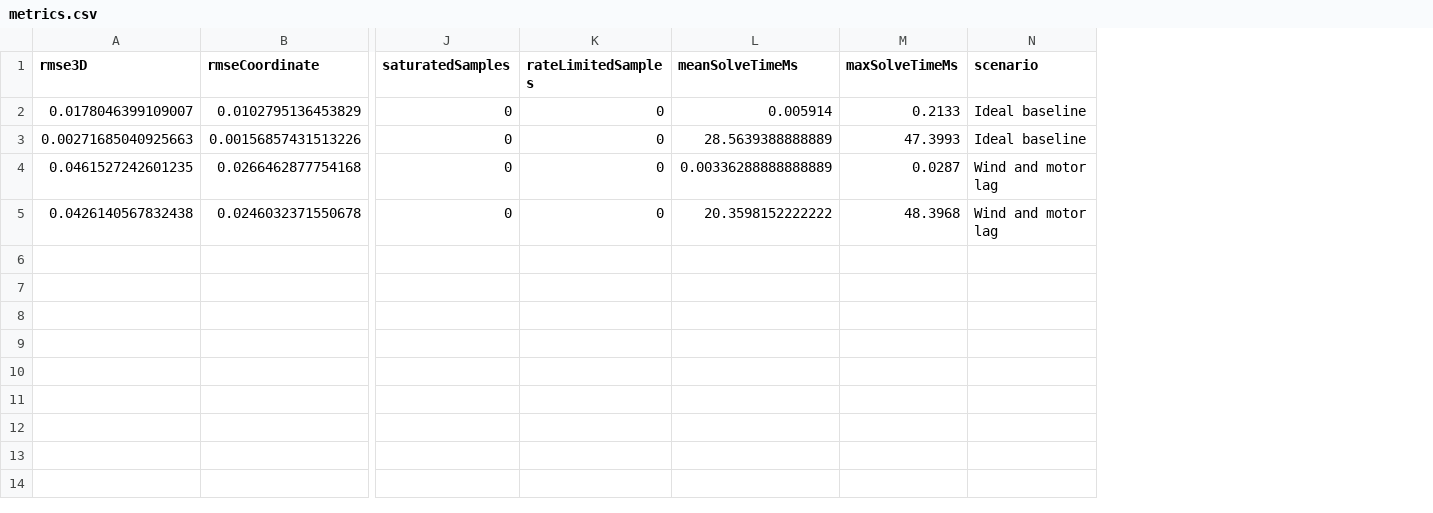
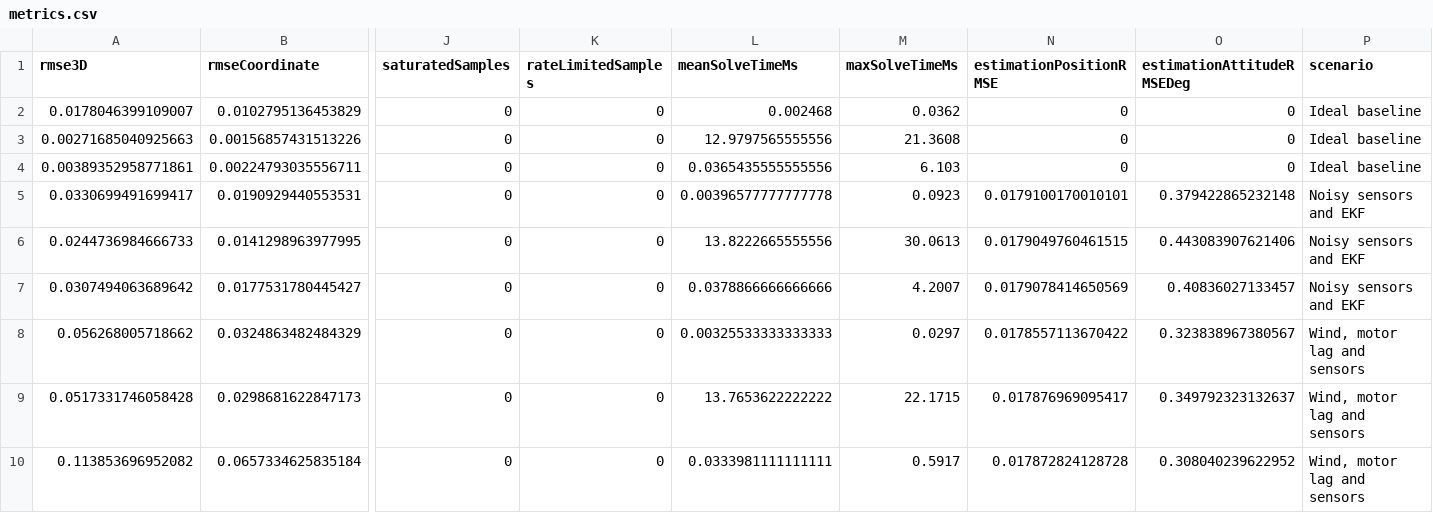
Before and after one commit to lgitrt/DroneController, a CSV file: simulation/results/metrics.csv, drawn as a sheet; only a part is shown, gaps mark what is left out; removed rows and columns are numbered as before the commit, all else as after; rows hold the shown columns only; the diff names each change by its address in the sheet, - before the commit and + after, or states it on an @@ line.

Commit message:
Add noisy aided IMU, navigation EKF and PID controller comparison
Simulate 200 Hz accelerometer/gyro with calibrated residual bias and random-walk drift, 10 Hz RTK-GNSS and 20 Hz magnetic aiding. Feed a fifteen-state navigation EKF estimate to LQR, MPC and cascaded PID with shared limits and standard plus-frame mixing. Add reproducible noise, anti-windup state logging, sensor/estimator regression tests, twenty-five readable plots and controller/estimator state-space equations.

```diff
--- a/simulation/results/metrics.csv
+++ b/simulation/results/metrics.csv
+column N (estimationPositionRMSE), rows 2-3: 0 | 0
+column O (estimationAttitudeRMSEDeg), rows 2-3: 0 | 0
-L2 (meanSolveTimeMs): 0.005914
+L2 (meanSolveTimeMs): 0.002468
-M2 (maxSolveTimeMs): 0.2133
+M2 (maxSolveTimeMs): 0.0362
-L3 (meanSolveTimeMs): 28.5639388888889
+L3 (meanSolveTimeMs): 12.9797565555556
-M3 (maxSolveTimeMs): 47.3993
+M3 (maxSolveTimeMs): 21.3608
-row 4: 0.0461527242601235 | 0.0266462877754168 | 0 | 0 | 0.00336288888888889 | 0.0287 | Wind and motor lag
-row 5: 0.0426140567832438 | 0.0246032371550678 | 0 | 0 | 20.3598152222222 | 48.3968 | Wind and motor lag
+row 4: 0.00389352958771861 | 0.00224793035556711 | 0 | 0 | 0.0365435555555556 | 6.103 | 0 | 0 | Ideal baseline
+row 5: 0.0330699491699417 | 0.0190929440553531 | 0 | 0 | 0.00396577777777778 | 0.0923 | 0.0179100170010101 | 0.379422865232148 | Noisy sensors and EKF
+row 6: 0.0244736984666733 | 0.0141298963977995 | 0 | 0 | 13.8222665555556 | 30.0613 | 0.0179049760461515 | 0.443083907621406 | Noisy sensors and EKF
+row 7: 0.0307494063689642 | 0.0177531780445427 | 0 | 0 | 0.0378866666666666 | 4.2007 | 0.0179078414650569 | 0.40836027133457 | Noisy sensors and EKF
+row 8: 0.056268005718662 | 0.0324863482484329 | 0 | 0 | 0.00325533333333333 | 0.0297 | 0.0178557113670422 | 0.323838967380567 | Wind, motor lag and sensors
+row 9: 0.0517331746058428 | 0.0298681622847173 | 0 | 0 | 13.7653622222222 | 22.1715 | 0.017876969095417 | 0.349792323132637 | Wind, motor lag and sensors
+row 10: 0.113853696952082 | 0.0657334625835184 | 0 | 0 | 0.0333981111111111 | 0.5917 | 0.017872824128728 | 0.308040239622952 | Wind, motor lag and sensors
```
Also changed, not shown: 42 other files.
